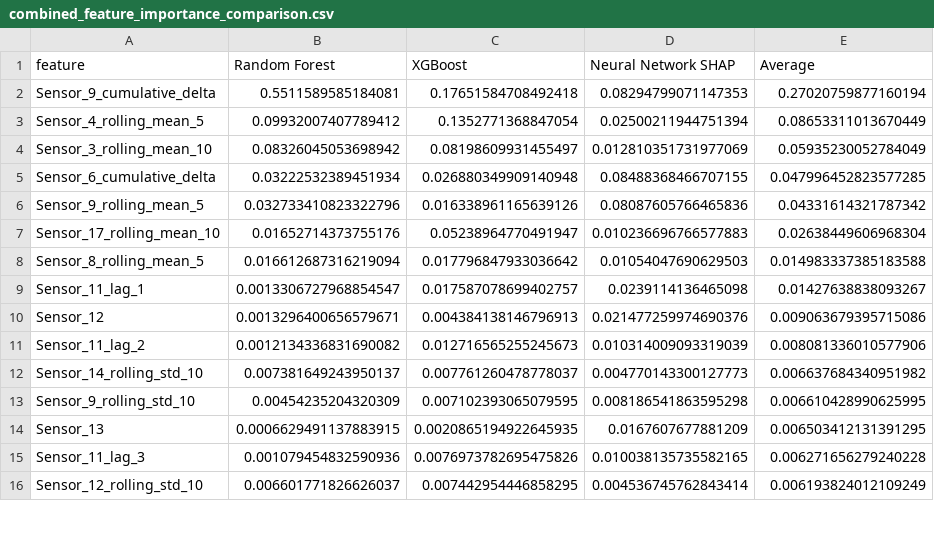
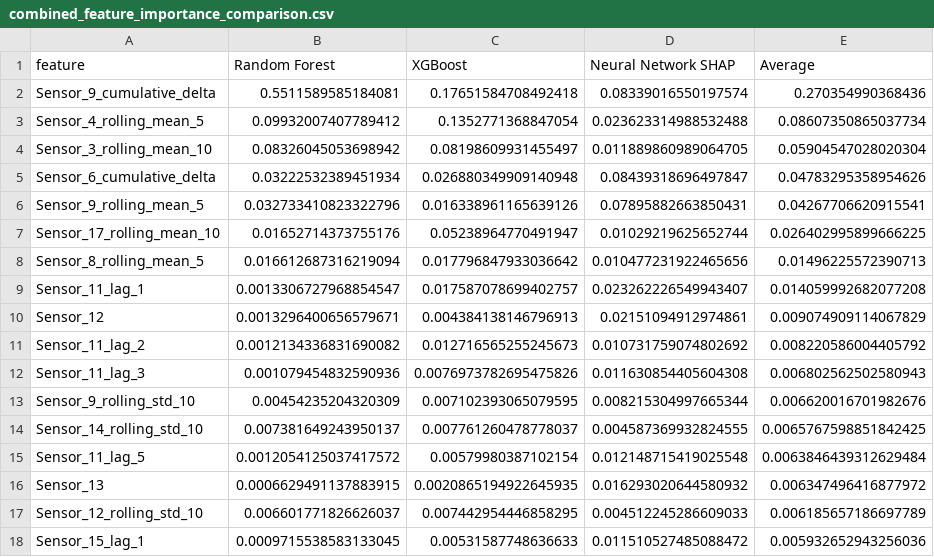
Before and after one commit to tailorvatsal17-hue/Predictive-Maintenance-Equipment-Failure-Prediction, a CSV file: 06_Feature Importance Analysis/feature_importance_analysis/combined_feature_importance_comparison.csv, drawn as a sheet; only a part is shown; the diff covers the shown part only.

```diff
--- a/06_Feature Importance Analysis/feature_importance_analysis/combined_feature_importance_comparison.csv
+++ b/06_Feature Importance Analysis/feature_importance_analysis/combined_feature_importance_comparison.csv
@@ -1,16 +1,18 @@
 feature,Random Forest,XGBoost,Neural Network SHAP,Average
-Sensor_9_cumulative_delta,0.5511589585184081,0.17651584708492418,0.08294799071147353,0.27020759877160194
-Sensor_4_rolling_mean_5,0.09932007407789412,0.1352771368847054,0.02500211944751394,0.08653311013670449
-Sensor_3_rolling_mean_10,0.08326045053698942,0.08198609931455497,0.012810351731977069,0.05935230052784049
-Sensor_6_cumulative_delta,0.03222532389451934,0.026880349909140948,0.08488368466707155,0.047996452823577285
-Sensor_9_rolling_mean_5,0.032733410823322796,0.016338961165639126,0.08087605766465836,0.04331614321787342
-Sensor_17_rolling_mean_10,0.01652714373755176,0.05238964770491947,0.010236696766577883,0.02638449606968304
-Sensor_8_rolling_mean_5,0.016612687316219094,0.017796847933036642,0.01054047690629503,0.014983337385183588
-Sensor_11_lag_1,0.0013306727968854547,0.017587078699402757,0.0239114136465098,0.01427638838093267
-Sensor_12,0.0013296400656579671,0.004384138146796913,0.021477259974690376,0.009063679395715086
-Sensor_11_lag_2,0.0012134336831690082,0.012716565255245673,0.010314009093319039,0.008081336010577906
-Sensor_14_rolling_std_10,0.007381649243950137,0.007761260478778037,0.004770143300127773,0.006637684340951982
-Sensor_9_rolling_std_10,0.00454235204320309,0.007102393065079595,0.008186541863595298,0.006610428990625995
-Sensor_13,0.0006629491137883915,0.0020865194922645935,0.0167607677881209,0.006503412131391295
-Sensor_11_lag_3,0.001079454832590936,0.0076973782695475826,0.010038135735582165,0.006271656279240228
-Sensor_12_rolling_std_10,0.006601771826626037,0.007442954446858295,0.004536745762843414,0.006193824012109249
+Sensor_9_cumulative_delta,0.5511589585184081,0.17651584708492418,0.08339016550197574,0.270354990368436
+Sensor_4_rolling_mean_5,0.09932007407789412,0.1352771368847054,0.023623314988532488,0.08607350865037734
+Sensor_3_rolling_mean_10,0.08326045053698942,0.08198609931455497,0.011889860989064705,0.05904547028020304
+Sensor_6_cumulative_delta,0.03222532389451934,0.026880349909140948,0.08439318696497847,0.04783295358954626
+Sensor_9_rolling_mean_5,0.032733410823322796,0.016338961165639126,0.07895882663850431,0.04267706620915541
+Sensor_17_rolling_mean_10,0.01652714373755176,0.05238964770491947,0.01029219625652744,0.026402995899666225
+Sensor_8_rolling_mean_5,0.016612687316219094,0.017796847933036642,0.010477231922465656,0.01496225572390713
+Sensor_11_lag_1,0.0013306727968854547,0.017587078699402757,0.023262226549943407,0.014059992682077208
+Sensor_12,0.0013296400656579671,0.004384138146796913,0.02151094912974861,0.009074909114067829
+Sensor_11_lag_2,0.0012134336831690082,0.012716565255245673,0.010731759074802692,0.008220586004405792
+Sensor_11_lag_3,0.001079454832590936,0.0076973782695475826,0.011630854405604308,0.006802562502580943
+Sensor_9_rolling_std_10,0.00454235204320309,0.007102393065079595,0.008215304997665344,0.006620016701982676
+Sensor_14_rolling_std_10,0.007381649243950137,0.007761260478778037,0.004587369932824555,0.0065767598851842425
+Sensor_11_lag_5,0.0012054125037417572,0.00579980387102154,0.012148715419025548,0.0063846439312629484
+Sensor_13,0.0006629491137883915,0.0020865194922645935,0.016293020644580932,0.006347496416877972
+Sensor_12_rolling_std_10,0.006601771826626037,0.007442954446858295,0.004512245286609033,0.006185657186697789
+Sensor_15_lag_1,0.0009715538583133045,0.00531587748636633,0.011510527485088472,0.005932652943256036
```
Also changed, not shown: 1 added row, 3 removed rows and 4 edited cells elsewhere in this file, 06_Feature Importance Analysis/feature_importance_analysis/neural_network_shap_importance.csv, 06_Feature Importance Analysis/feature_importance_analysis/sensor_level_importance_comparison.csv, 4 other files.
